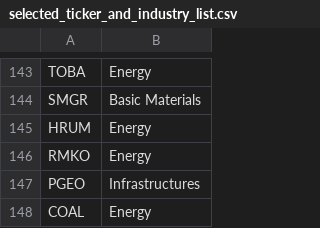
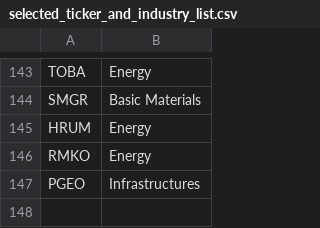
Before and after one commit to wfcnub/stocknub, a CSV file: data/selected_ticker_and_industry_list.csv, drawn as a sheet; only a part is shown, gaps mark what is left out.

```diff
--- a/data/selected_ticker_and_industry_list.csv
+++ b/data/selected_ticker_and_industry_list.csv
@@ -147,2 +147 @@ RMKO,Energy
 PGEO,Infrastructures
-COAL,Energy
```
Also changed, not shown: 9 other files.
